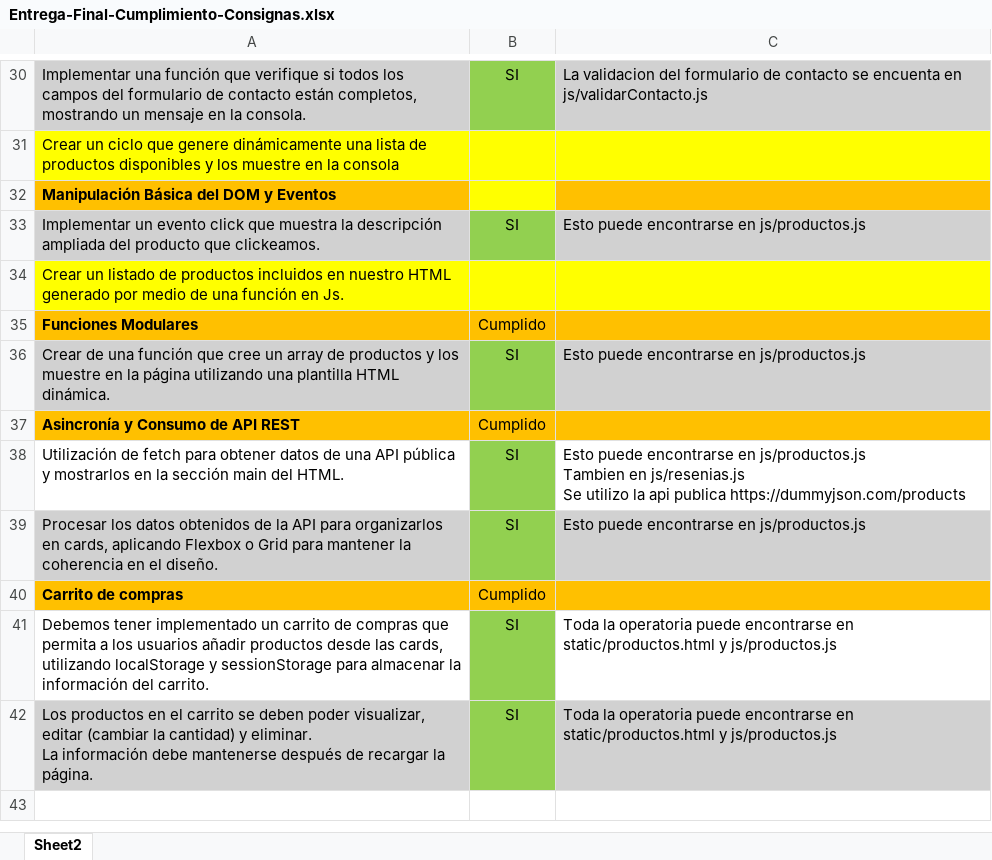
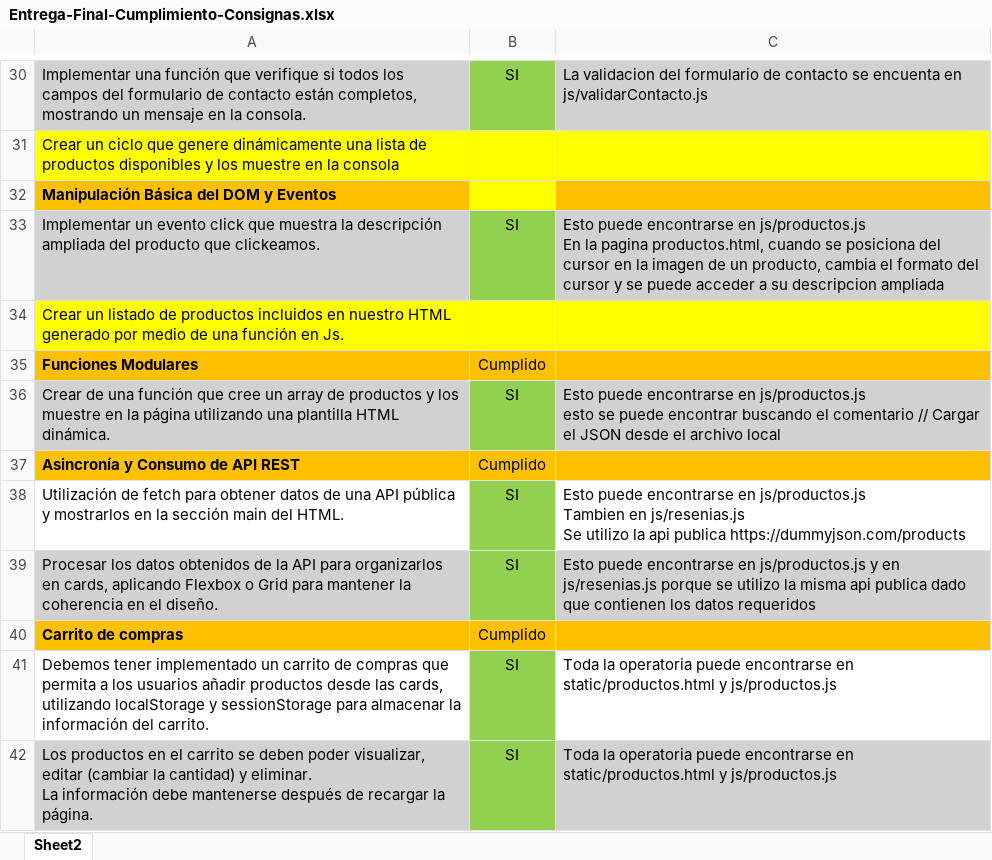
Before and after one commit to contesl/C24225SLC, an Excel workbook: Seguimiento-Consignas/Entrega-Final-Cumplimiento-Consignas.xlsx, sheet Sheet2, drawn as a sheet; only a part is shown, gaps mark what is left out; values as stored, in another font and other column widths than the file's, no borders; ↵ is a line break in a cell; the diff covers the shown part only; the diff names each change by its address in the sheet, - before the commit and + after, or states it on an @@ line.

```diff
--- a/Seguimiento-Consignas/Entrega-Final-Cumplimiento-Consignas.xlsx (sheet Sheet2)
+++ b/Seguimiento-Consignas/Entrega-Final-Cumplimiento-Consignas.xlsx (sheet Sheet2)
-C33: …en js/productos.js
+C33: …en js/productos.js ↵ En la pagina productos.html, cuando se posiciona del cursor en la imagen de un producto, cambia el formato del cursor y se puede acceder a su descripcion ampliada
-C36: …en js/productos.js
+C36: …en js/productos.js ↵ esto se puede encontrar buscando el comentario // Cargar el JSON desde el archivo local
-C39: …en js/productos.js
+C39: …en js/productos.js y en js/resenias.js porque se utilizo la misma api publica dado que contienen los datos requeridos
```
Also changed, not shown: 8 edited cells elsewhere in this sheet, 2 other files.
